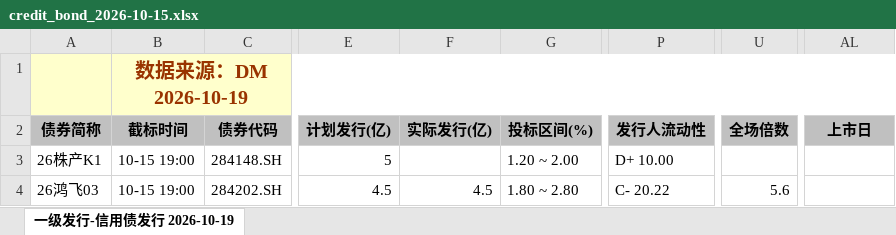
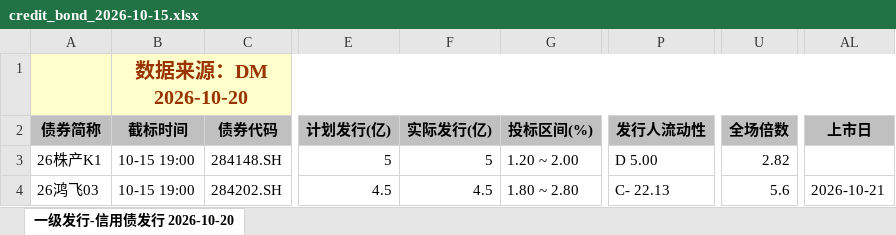
Before and after one commit to geomouse/innodealing-bond-export, an Excel workbook: data/credit_bond_2026-10-15.xlsx, sheet 一级发行-信用债发行 2026-10-20, drawn as a sheet; only a part is shown, gaps mark what is left out; values as stored, in another font and other column widths than the file's, no borders; charts and pictures not drawn; the diff names each change by its address in the sheet, - before the commit and + after, or states it on an @@ line.

```diff
--- a/data/credit_bond_2026-10-15.xlsx (sheet 一级发行-信用债发行 2026-10-20)
+++ b/data/credit_bond_2026-10-15.xlsx (sheet 一级发行-信用债发行 2026-10-20)
-sheet tab: 一级发行-信用债发行 2026-10-19
+sheet tab: 一级发行-信用债发行 2026-10-20
-B1 (截标时间): 数据来源：DM 2026-10-19
+B1 (截标时间): 数据来源：DM 2026-10-20
-F3 (实际发行(亿)): (empty)
+F3 (实际发行(亿)): 5
-P3 (发行人流动性): D+ 10.00
+P3 (发行人流动性): D 5.00
-U3 (全场倍数): (empty)
+U3 (全场倍数): 2.82
-P4 (发行人流动性): C- 20.22
+P4 (发行人流动性): C- 22.13
-AL4 (上市日): (empty)
+AL4 (上市日): 2026-10-21
```
Also changed, not shown: data/credit_bond_2026-10-19.xlsx, data/credit_bond_all_2026-10-14.xlsx, 11 other files.
